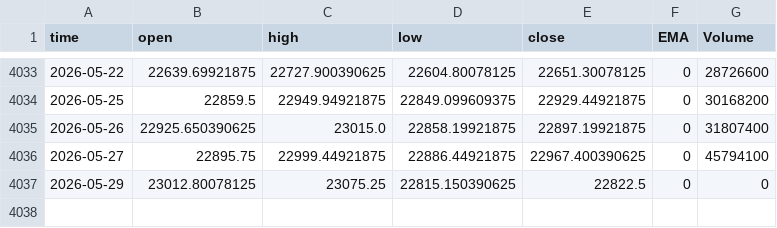
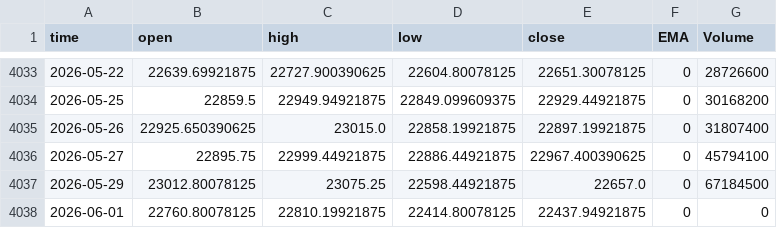
Before and after one commit to Rakshitvashist/regime-detection, a CSV file: NSE_CNX500, 1D.csv, drawn as a sheet; only a part is shown, gaps mark what is left out.

```diff
--- a/NSE_CNX500, 1D.csv
+++ b/NSE_CNX500, 1D.csv
@@ -4036,2 +4036,3 @@ time,open,high,low,close,EMA,Volume
 2026-05-27,22895.75,22999.44921875,22886.44921875,22967.400390625,0,45794100
-2026-05-29,23012.80078125,23075.25,22815.150390625,22822.5,0,0
+2026-05-29,23012.80078125,23075.25,22598.44921875,22657.0,0,67184500
+2026-06-01,22760.80078125,22810.19921875,22414.80078125,22437.94921875,0,0
```
Also changed, not shown: CFI_WTI, 1D.csv, FX_IDC_USDINR, 1D.csv, 36 other files.
